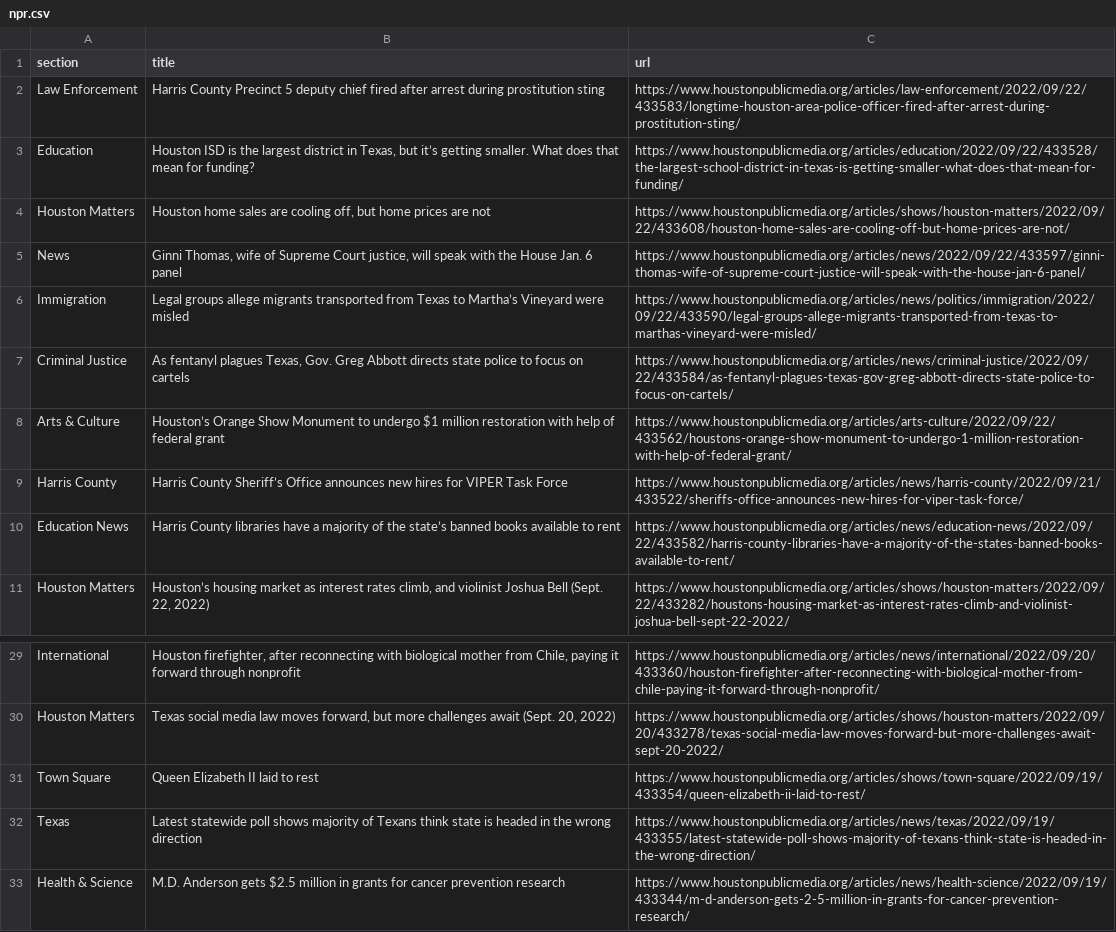
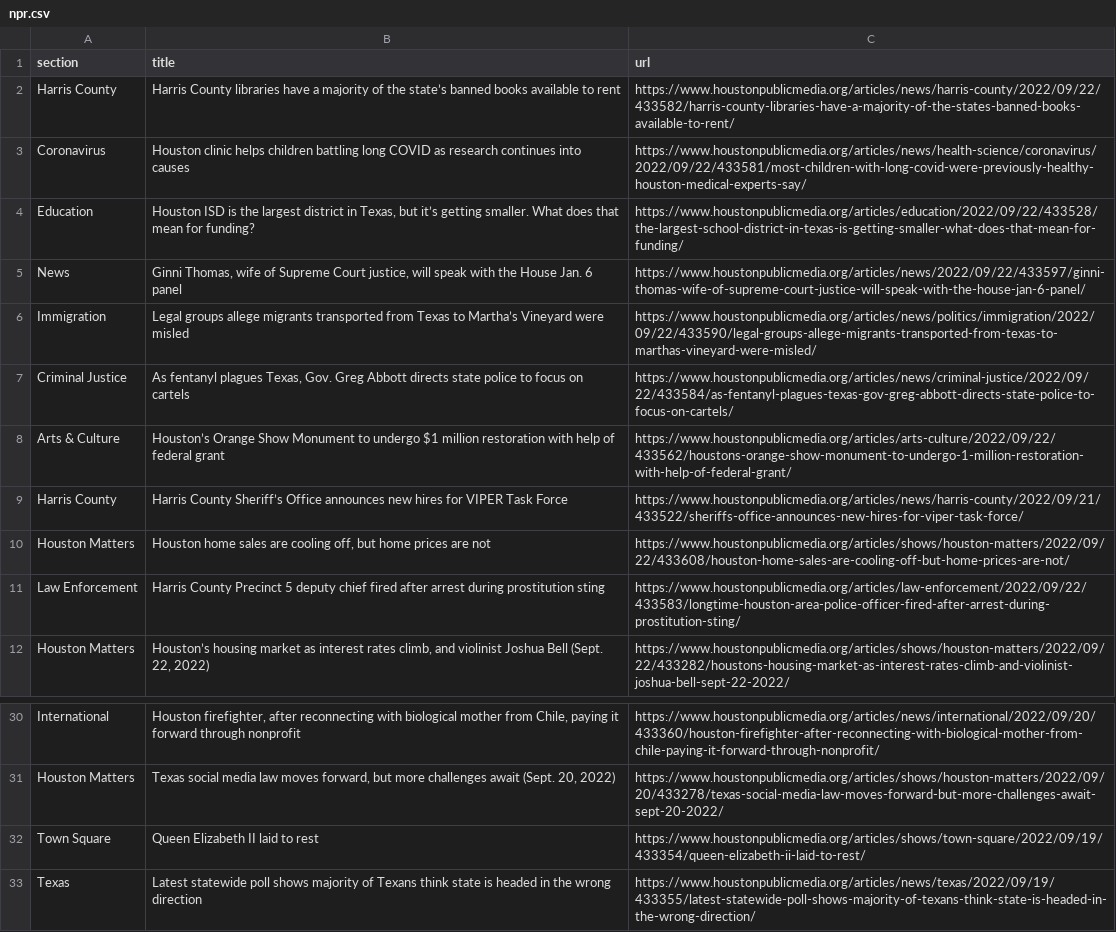
Before and after one commit to areenaarora/autoscrapper, a CSV file: npr.csv, drawn as a sheet; only a part is shown, gaps mark what is left out.

```diff
--- a/npr.csv
+++ b/npr.csv
@@ -1,5 +1,5 @@
 section,title,url
-Law Enforcement,Harris County Precinct 5 deputy chief fired after arrest during prostitution sting,https://www.houstonpublicmedia.org/articles/law-enforcement/2022/09/22/433583/longtime-houston-area-police-officer-fired-after-arrest-during-prostitution-sting/
+Harris County,Harris County libraries have a majority of the state’s banned books available to rent,https://www.houstonpublicmedia.org/articles/news/harris-county/2022/09/22/433582/harris-county-libraries-have-a-majority-of-the-states-banned-books-available-to-rent/
+Coronavirus,Houston clinic helps children battling long COVID as research continues into causes,https://www.houstonpublicmedia.org/articles/news/health-science/coronavirus/2022/09/22/433581/most-children-with-long-covid-were-previously-healthy-houston-medical-experts-say/
 Education,"Houston ISD is the largest district in Texas, but it’s getting smaller. What does that mean for funding?",https://www.houstonpublicmedia.org/articles/education/2022/09/22/433528/the-largest-school-district-in-texas-is-getting-smaller-what-does-that-mean-for-funding/
-Houston Matters,"Houston home sales are cooling off, but home prices are not",https://www.houstonpublicmedia.org/articles/shows/houston-matters/2022/09/22/433608/houston-home-sales-are-cooling-off-but-home-prices-are-not/
 News,"Ginni Thomas, wife of Supreme Court justice, will speak with the House Jan. 6 panel",https://www.houstonpublicmedia.org/articles/news/2022/09/22/433597/ginni-thomas-wife-of-supreme-court-justice-will-speak-with-the-house-jan-6-panel/
@@ -9,3 +9,4 @@ Arts & Culture,Houston’s Orange Show Monument to undergo $1 million restoratio
 Harris County,Harris County Sheriff’s Office announces new hires for VIPER Task Force,https://www.houstonpublicmedia.org/articles/news/harris-county/2022/09/21/433522/sheriffs-office-announces-new-hires-for-viper-task-force/
-Education News,Harris County libraries have a majority of the state’s banned books available to rent,https://www.houstonpublicmedia.org/articles/news/education-news/2022/09/22/433582/harris-county-libraries-have-a-majority-of-the-states-banned-books-available-to-rent/
+Houston Matters,"Houston home sales are cooling off, but home prices are not",https://www.houstonpublicmedia.org/articles/shows/houston-matters/2022/09/22/433608/houston-home-sales-are-cooling-off-but-home-prices-are-not/
+Law Enforcement,Harris County Precinct 5 deputy chief fired after arrest during prostitution sting,https://www.houstonpublicmedia.org/articles/law-enforcement/2022/09/22/433583/longtime-houston-area-police-officer-fired-after-arrest-during-prostitution-sting/
 Houston Matters,"Houston’s housing market as interest rates climb, and violinist Joshua Bell (Sept. 22, 2022)",https://www.houstonpublicmedia.org/articles/shows/houston-matters/2022/09/22/433282/houstons-housing-market-as-interest-rates-climb-and-violinist-joshua-bell-sept-22-2022/
@@ -32,2 +33 @@ Town Square,Queen Elizabeth II laid to rest,https://www.houstonpublicmedia.org/a
 Texas,Latest statewide poll shows majority of Texans think state is headed in the wrong direction,https://www.houstonpublicmedia.org/articles/news/texas/2022/09/19/433355/latest-statewide-poll-shows-majority-of-texans-think-state-is-headed-in-the-wrong-direction/
-Health & Science,M.D. Anderson gets $2.5 million in grants for cancer prevention research,https://www.houstonpublicmedia.org/articles/news/health-science/2022/09/19/433344/m-d-anderson-gets-2-5-million-in-grants-for-cancer-prevention-research/
```
